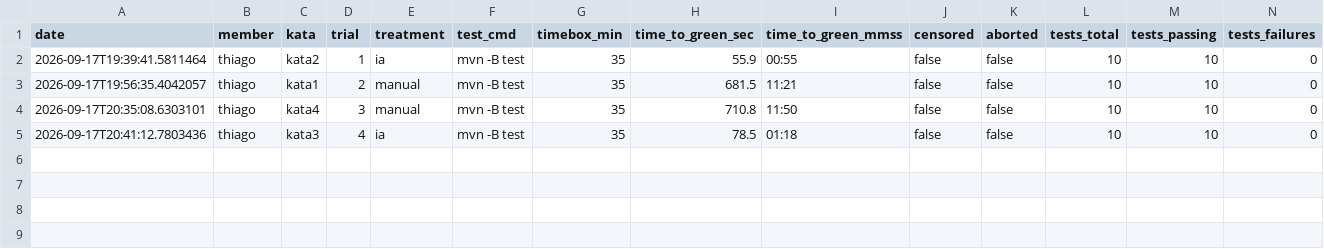
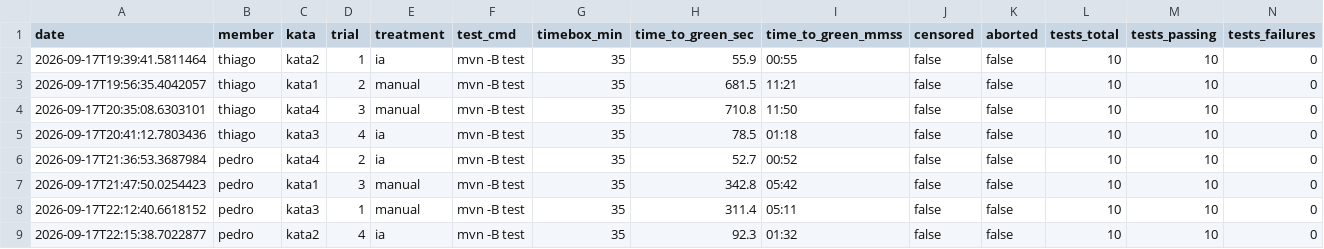
Before and after one commit to Brunamark/ia-vs-codificacao-manual, a CSV file: rq1-rq2-tempo-e-testes/output/results.csv, drawn as a sheet; only a part is shown; rows hold the shown columns only; the diff names each change by its address in the sheet, - before the commit and + after, or states it on an @@ line.

```diff
--- a/rq1-rq2-tempo-e-testes/output/results.csv
+++ b/rq1-rq2-tempo-e-testes/output/results.csv
+row 6: 2026-09-17T21:36:53.3687984 | pedro | kata4 | 2 | ia | mvn -B test | 35 | 52.7 | 00:52 | false | false | 10 | 10 | 0
+row 7: 2026-09-17T21:47:50.0254423 | pedro | kata1 | 3 | manual | mvn -B test | 35 | 342.8 | 05:42 | false | false | 10 | 10 | 0
+row 8: 2026-09-17T22:12:40.6618152 | pedro | kata3 | 1 | manual | mvn -B test | 35 | 311.4 | 05:11 | false | false | 10 | 10 | 0
+row 9: 2026-09-17T22:15:38.7022877 | pedro | kata2 | 4 | ia | mvn -B test | 35 | 92.3 | 01:32 | false | false | 10 | 10 | 0
```
Also changed, not shown: 26 other files.
